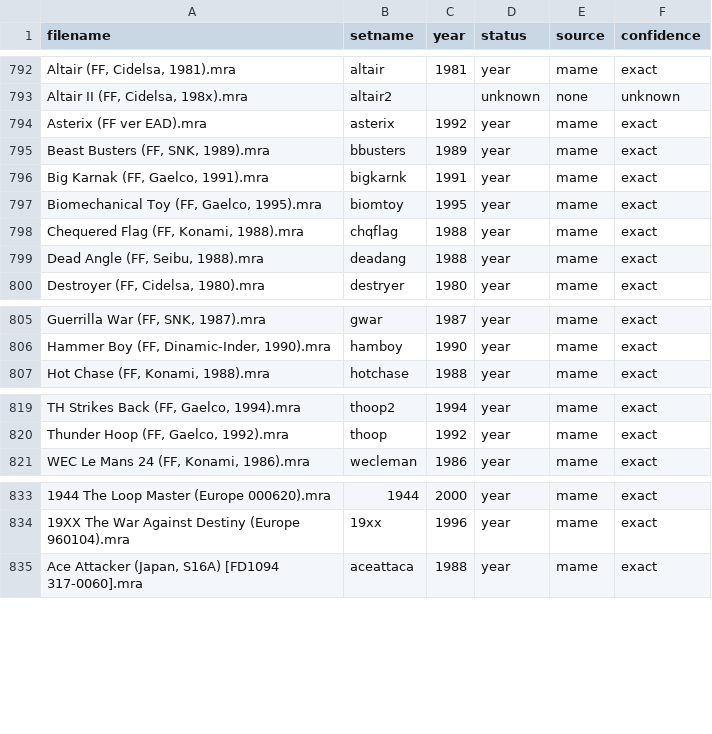
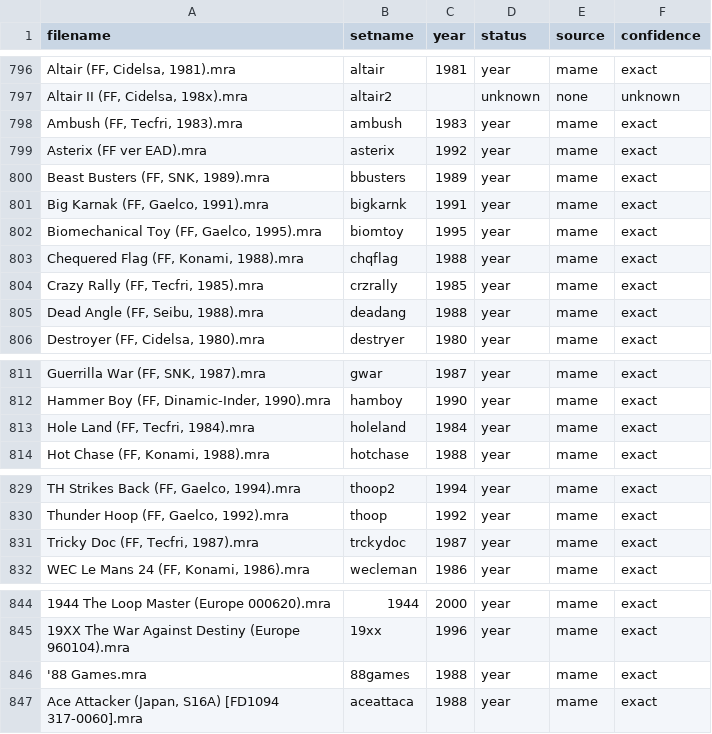
Before and after one commit to HeresAChallenger/Arcade-Catalog-MiSTer, a TSV file: generated/year/arcade_years.tsv, drawn as a sheet; only a part is shown, gaps mark what is left out; the diff covers the shown part only; the diff names each change by its address in the sheet, - before the commit and + after, or states it on an @@ line.

```diff
--- a/generated/year/arcade_years.tsv
+++ b/generated/year/arcade_years.tsv
+row 798: Ambush (FF, Tecfri, 1983).mra | ambush | 1983 | year | mame | exact
+row 804: Crazy Rally (FF, Tecfri, 1985).mra | crzrally | 1985 | year | mame | exact
+row 813: Hole Land (FF, Tecfri, 1984).mra | holeland | 1984 | year | mame | exact
+row 831: Tricky Doc (FF, Tecfri, 1987).mra | trckydoc | 1987 | year | mame | exact
+row 846: '88 Games.mra | 88games | 1988 | year | mame | exact
```
Also changed, not shown: 10 added rows elsewhere in this file, generated/year/arcade_year_audit.tsv, 1 other file.
